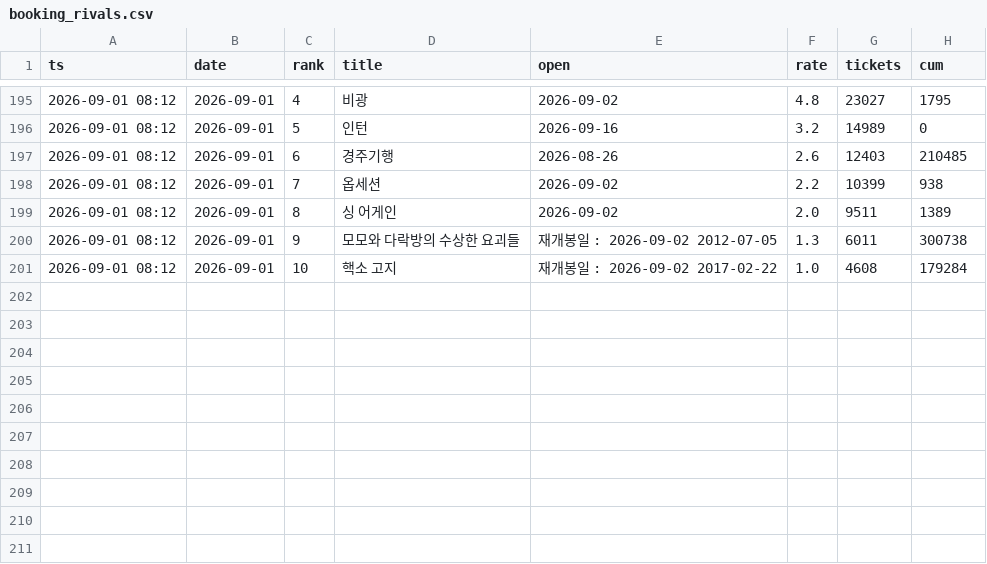
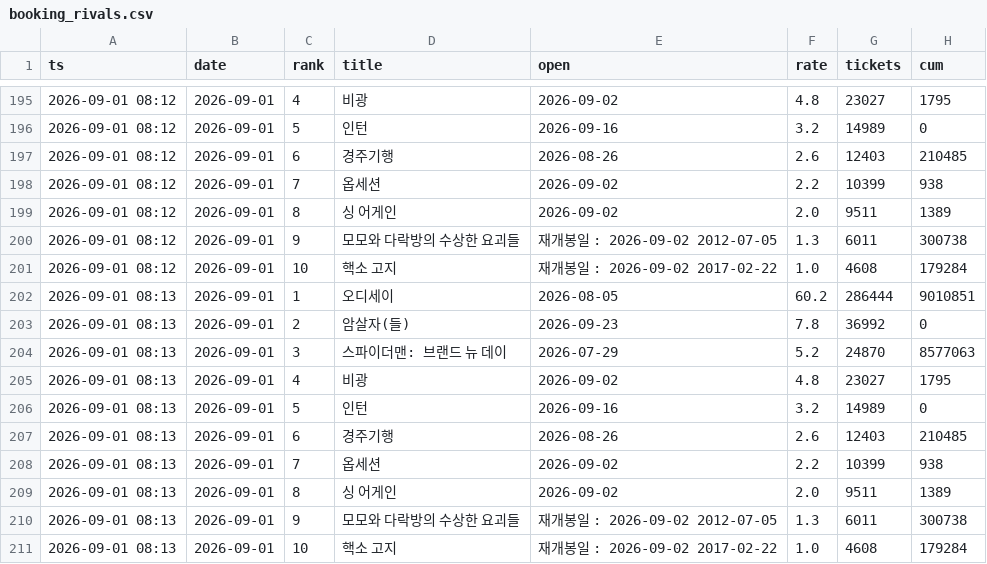
Before and after one commit to AndyWallstreet/buzztrend, a CSV file: data/hatchuping/booking_rivals.csv, drawn as a sheet; only a part is shown, gaps mark what is left out.

Commit message:
booking snapshot 2026-09-01 08:13

```diff
--- a/data/hatchuping/booking_rivals.csv
+++ b/data/hatchuping/booking_rivals.csv
@@ -201 +201,11 @@
 2026-09-01 08:12,2026-09-01,10,핵소 고지,재개봉일 : 2026-09-02 2017-02-22,1.0,4608,179284
+2026-09-01 08:13,2026-09-01,1,오디세이,2026-08-05,60.2,286444,9010851
+2026-09-01 08:13,2026-09-01,2,암살자(들),2026-09-23,7.8,36992,0
+2026-09-01 08:13,2026-09-01,3,스파이더맨: 브랜드 뉴 데이,2026-07-29,5.2,24870,8577063
+2026-09-01 08:13,2026-09-01,4,비광,2026-09-02,4.8,23027,1795
+2026-09-01 08:13,2026-09-01,5,인턴,2026-09-16,3.2,14989,0
+2026-09-01 08:13,2026-09-01,6,경주기행,2026-08-26,2.6,12403,210485
+2026-09-01 08:13,2026-09-01,7,옵세션,2026-09-02,2.2,10399,938
+2026-09-01 08:13,2026-09-01,8,싱 어게인,2026-09-02,2.0,9511,1389
+2026-09-01 08:13,2026-09-01,9,모모와 다락방의 수상한 요괴들,재개봉일 : 2026-09-02 2012-07-05,1.3,6011,300738
+2026-09-01 08:13,2026-09-01,10,핵소 고지,재개봉일 : 2026-09-02 2017-02-22,1.0,4608,179284
```
Also changed, not shown: data/hatchuping/booking_live.csv, 1 other file.
